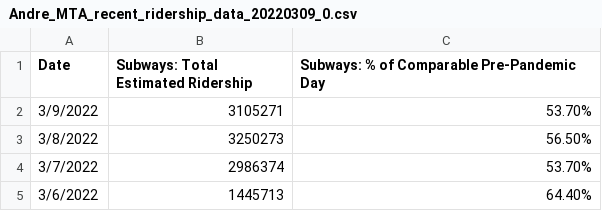
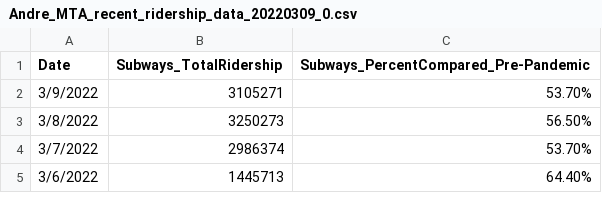
Before and after one commit to stixccr/dataEMBA, a CSV file: Andre_MTA_recent_ridership_data_20220309_0.csv, drawn as a sheet; only a part is shown.

Commit message:
Add files via upload

```diff
--- a/Andre_MTA_recent_ridership_data_20220309_0.csv
+++ b/Andre_MTA_recent_ridership_data_20220309_0.csv
@@ -1,2 +1,2 @@
-Date,Subways: Total Estimated Ridership,Subways: % of Comparable Pre-Pandemic Day
+Date,Subways_TotalRidership,Subways_PercentCompared_Pre-Pandemic
 3/9/2022,3105271,53.70%
```
